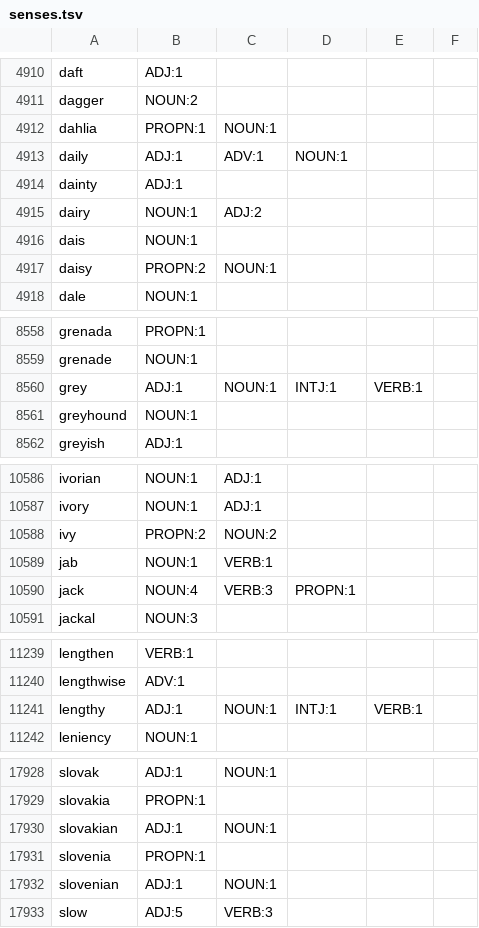
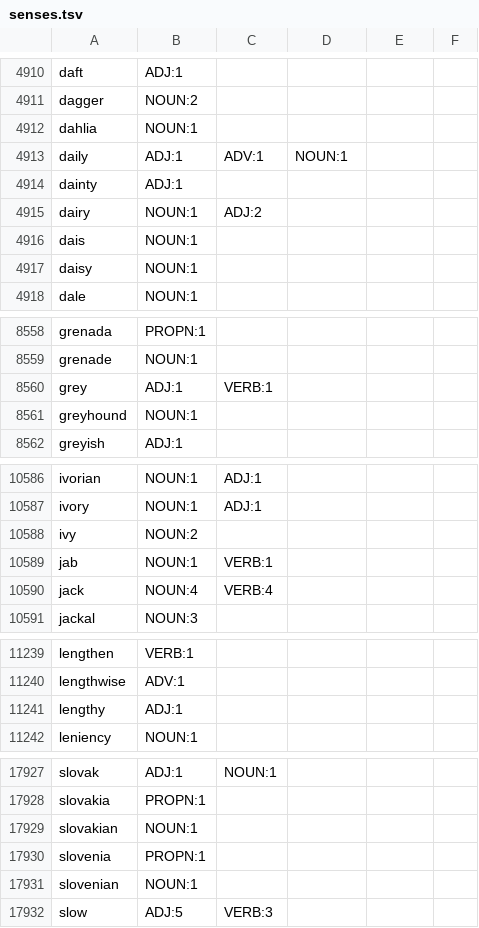
Before and after one commit to NEETROF/cymbra, a TSV file: scripts/lingua-data/tables/en-es/senses.tsv, drawn as a sheet; only a part is shown, gaps mark what is left out; the diff covers the shown part only.

```diff
--- a/scripts/lingua-data/tables/en-es/senses.tsv
+++ b/scripts/lingua-data/tables/en-es/senses.tsv
@@ -4911,3 +4911,3 @@ daft	ADJ:1
 dagger	NOUN:2
-dahlia	PROPN:1	NOUN:1
+dahlia	NOUN:1
 daily	ADJ:1	ADV:1	NOUN:1
@@ -4916,3 +4916,3 @@ dairy	NOUN:1	ADJ:2
 dais	NOUN:1
-daisy	PROPN:2	NOUN:1
+daisy	NOUN:1
 dale	NOUN:1
@@ -8559,3 +8559,3 @@ grenada	PROPN:1
 grenade	NOUN:1
-grey	ADJ:1	NOUN:1	INTJ:1	VERB:1
+grey	ADJ:1	VERB:1
 greyhound	NOUN:1
@@ -10587,5 +10587,5 @@ ivorian	NOUN:1	ADJ:1
 ivory	NOUN:1	ADJ:1
-ivy	PROPN:2	NOUN:2
+ivy	NOUN:2
 jab	NOUN:1	VERB:1
-jack	NOUN:4	VERB:3	PROPN:1
+jack	NOUN:4	VERB:4
 jackal	NOUN:3
@@ -11240,3 +11240,3 @@ lengthen	VERB:1
 lengthwise	ADV:1
-lengthy	ADJ:1	NOUN:1	INTJ:1	VERB:1
+lengthy	ADJ:1
 leniency	NOUN:1
@@ -17929,5 +17928,5 @@ slovak	ADJ:1	NOUN:1
 slovakia	PROPN:1
-slovakian	ADJ:1	NOUN:1
+slovakian	NOUN:1
 slovenia	PROPN:1
-slovenian	ADJ:1	NOUN:1
+slovenian	NOUN:1
 slow	ADJ:5	VERB:3
```
Also changed, not shown: 1 removed row and 159 edited cells elsewhere in this file, scripts/lingua-data/tables/en-es/gloss.tsv, scripts/lingua-data/tables/en-es/mwe.tsv, 2 other files.
